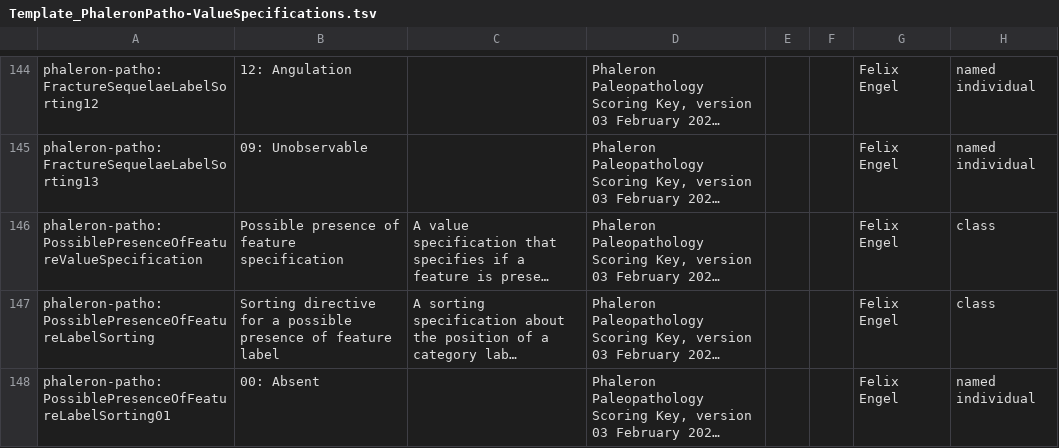
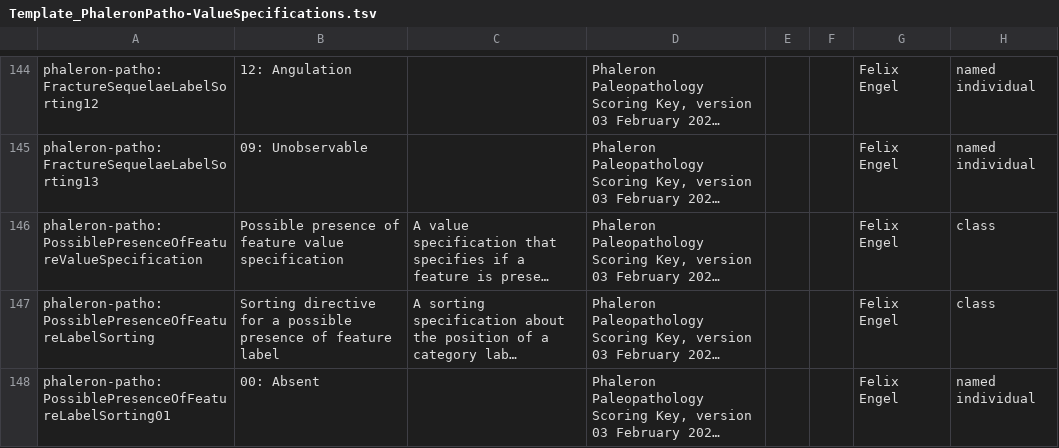
Before and after one commit to RDFBones/Phaleron-Pathologies, a TSV file: Template_PhaleronPatho-ValueSpecifications.tsv, drawn as a sheet; only a part is shown, gaps mark what is left out; long unchanged cells end in …; the diff names each change by its address in the sheet, - before the commit and + after, or states it on an @@ line.

Commit message:
Corrected typo in label.

```diff
--- a/Template_PhaleronPatho-ValueSpecifications.tsv
+++ b/Template_PhaleronPatho-ValueSpecifications.tsv
-B146: Possible presence of feature specification
+B146: Possible presence of feature value specification
```
